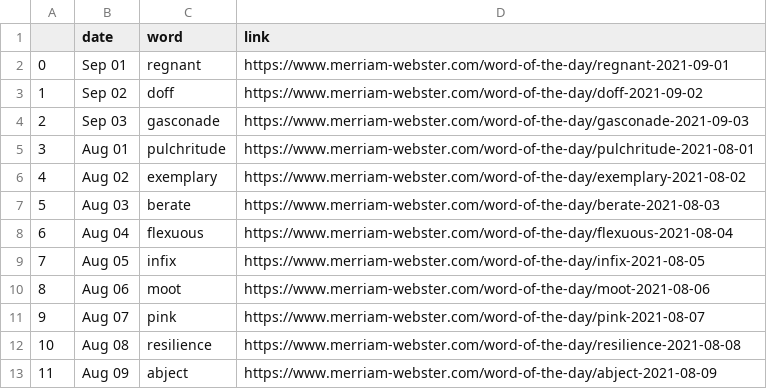
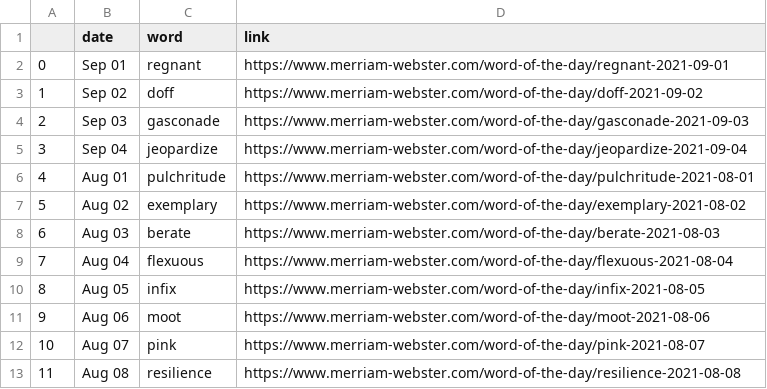
Before and after one commit to nisha5hetty/07-homework, a CSV file: wordoftheday.csv, drawn as a sheet; only a part is shown; the shorter side is filled out with more unchanged rows; addresses are those after the commit; the diff names each change by its address in the sheet, - before the commit and + after, or states it on an @@ line.

```diff
--- a/wordoftheday.csv
+++ b/wordoftheday.csv
+row 5: 3 | Sep 04 | jeopardize | https://www.merriam-webster.com/word-of-the-day/jeopardize-2021-09-04
@@ column A renumbered from row 6 down @@
```
